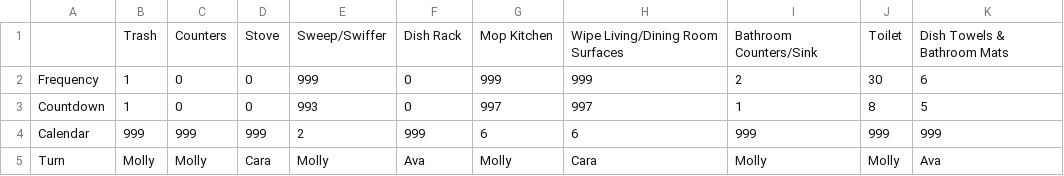
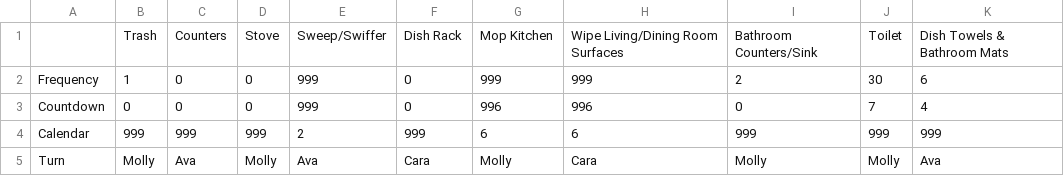
Before and after one commit to adoricko/arthurAIassistant, a CSV file: chore_schedule.csv, drawn as a sheet.

Commit message:
Sent email

```diff
--- a/chore_schedule.csv
+++ b/chore_schedule.csv
@@ -2,4 +2,4 @@
 Frequency,1,0,0,999,0,999,999,2,30,6
-Countdown,1,0,0,993,0,997,997,1,8,5
+Countdown,0,0,0,999,0,996,996,0,7,4
 Calendar,999,999,999,2,999,6,6,999,999,999
-Turn,Molly,Molly,Cara,Molly,Ava,Molly,Cara,Molly,Molly,Ava
+Turn,Molly,Ava,Molly,Ava,Cara,Molly,Cara,Molly,Molly,Ava
```
